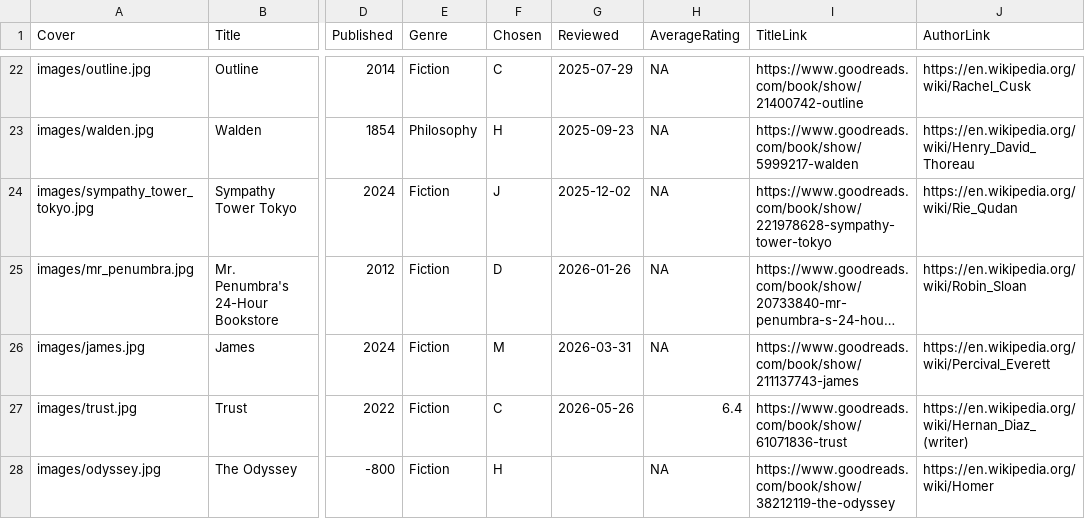
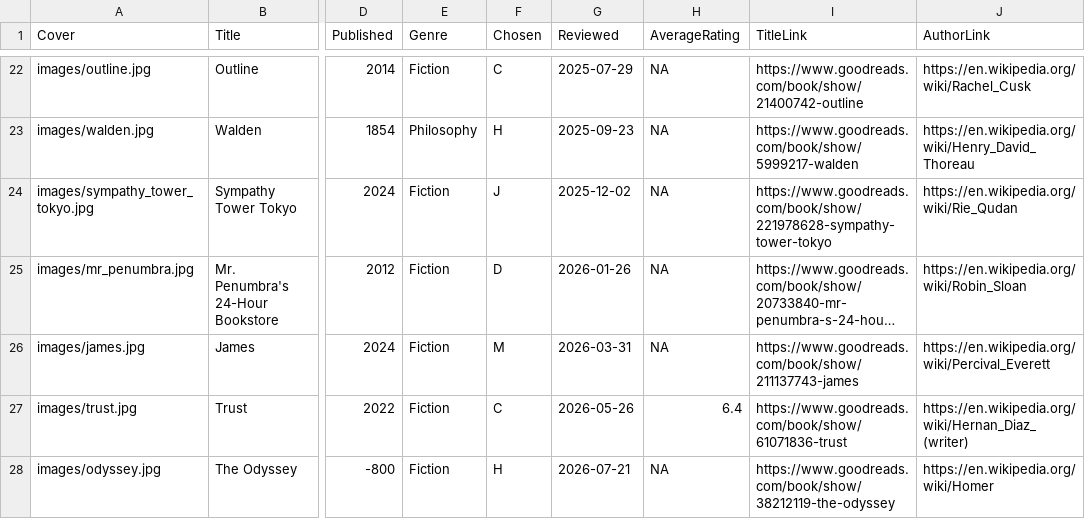
Before and after one commit to rcatlord/bookclub, a CSV file: data.csv, drawn as a sheet; only a part is shown, gaps mark what is left out; long unchanged cells end in …; the diff names each change by its address in the sheet, - before the commit and + after, or states it on an @@ line.

Commit message:
Add meet-up date

```diff
--- a/data.csv
+++ b/data.csv
-G28 (Reviewed): (empty)
+G28 (Reviewed): 2026-07-21
```
